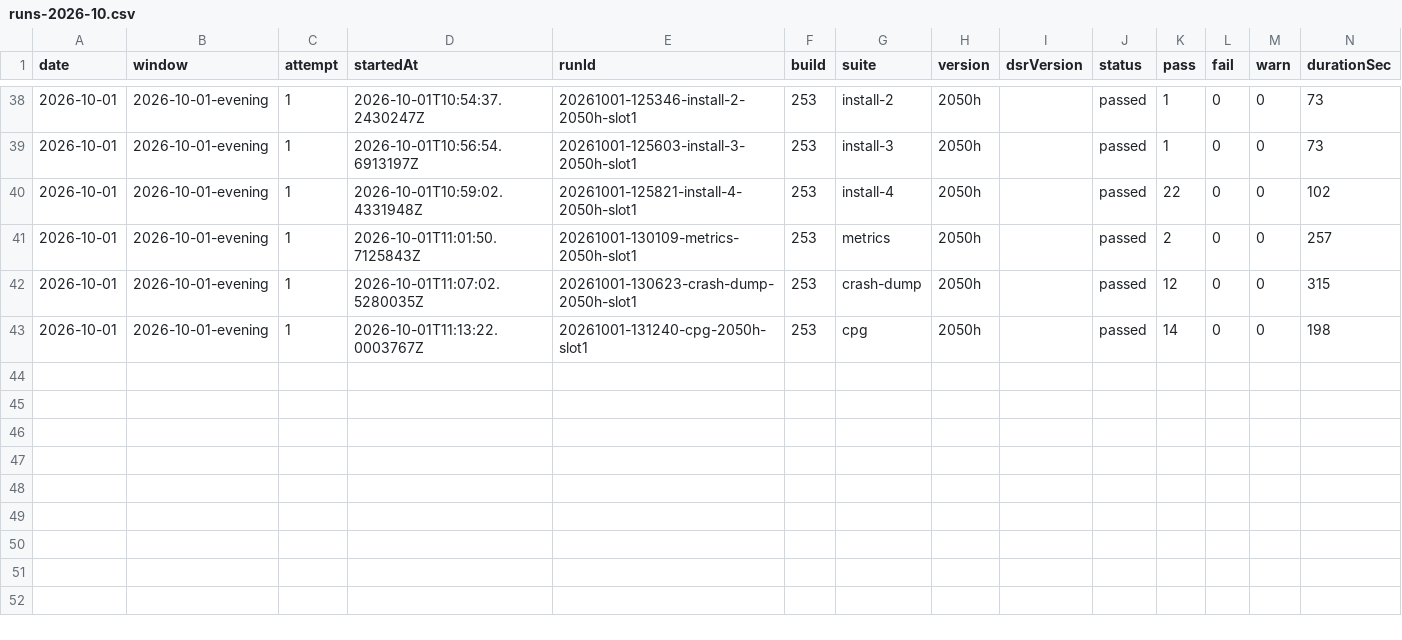
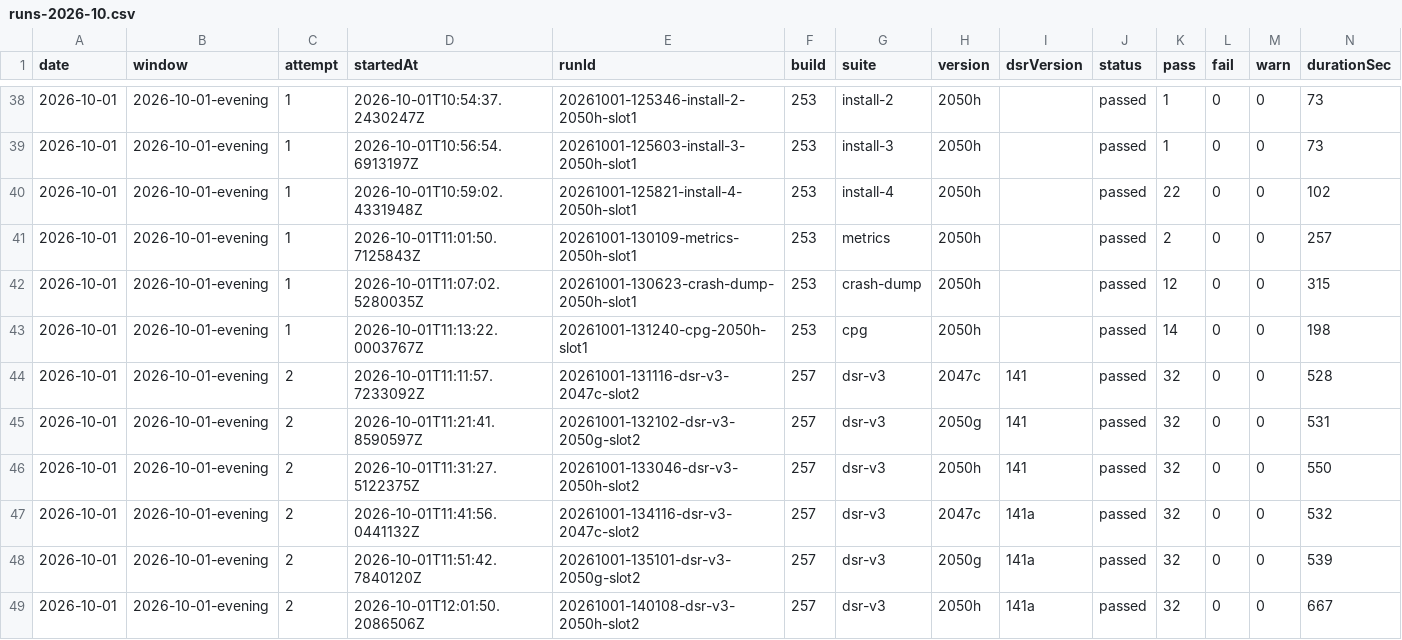
Before and after one commit to FastCorporatoin/report, a CSV file: kpi/runs-2026-10.csv, drawn as a sheet; only a part is shown, gaps mark what is left out; the diff names each change by its address in the sheet, - before the commit and + after, or states it on an @@ line.

Commit message:
AQA KPI 2026-10-01-evening

```diff
--- a/kpi/runs-2026-10.csv
+++ b/kpi/runs-2026-10.csv
+row 44: 2026-10-01 | 2026-10-01-evening | 2 | 2026-10-01T11:11:57.7233092Z | 20261001-131116-dsr-v3-2047c-slot2 | 257 | dsr-v3 | 2047c | 141 | passed | 32 | 0 | 0 | 528
+row 45: 2026-10-01 | 2026-10-01-evening | 2 | 2026-10-01T11:21:41.8590597Z | 20261001-132102-dsr-v3-2050g-slot2 | 257 | dsr-v3 | 2050g | 141 | passed | 32 | 0 | 0 | 531
+row 46: 2026-10-01 | 2026-10-01-evening | 2 | 2026-10-01T11:31:27.5122375Z | 20261001-133046-dsr-v3-2050h-slot2 | 257 | dsr-v3 | 2050h | 141 | passed | 32 | 0 | 0 | 550
+row 47: 2026-10-01 | 2026-10-01-evening | 2 | 2026-10-01T11:41:56.0441132Z | 20261001-134116-dsr-v3-2047c-slot2 | 257 | dsr-v3 | 2047c | 141a | passed | 32 | 0 | 0 | 532
+row 48: 2026-10-01 | 2026-10-01-evening | 2 | 2026-10-01T11:51:42.7840120Z | 20261001-135101-dsr-v3-2050g-slot2 | 257 | dsr-v3 | 2050g | 141a | passed | 32 | 0 | 0 | 539
+row 49: 2026-10-01 | 2026-10-01-evening | 2 | 2026-10-01T12:01:50.2086506Z | 20261001-140108-dsr-v3-2050h-slot2 | 257 | dsr-v3 | 2050h | 141a | passed | 32 | 0 | 0 | 667
```
Also changed, not shown: 7 other files.
